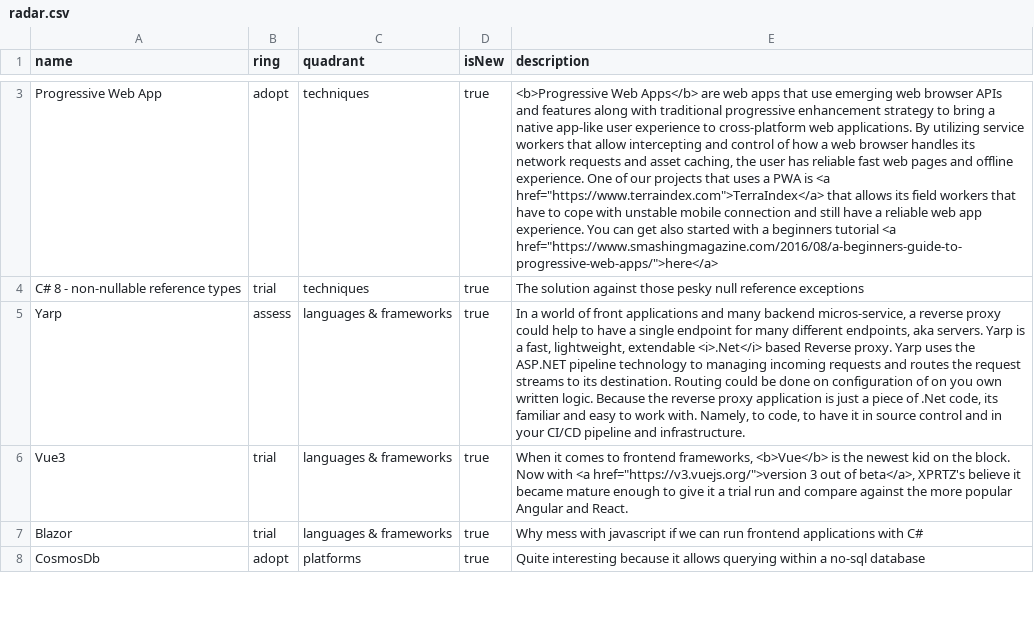
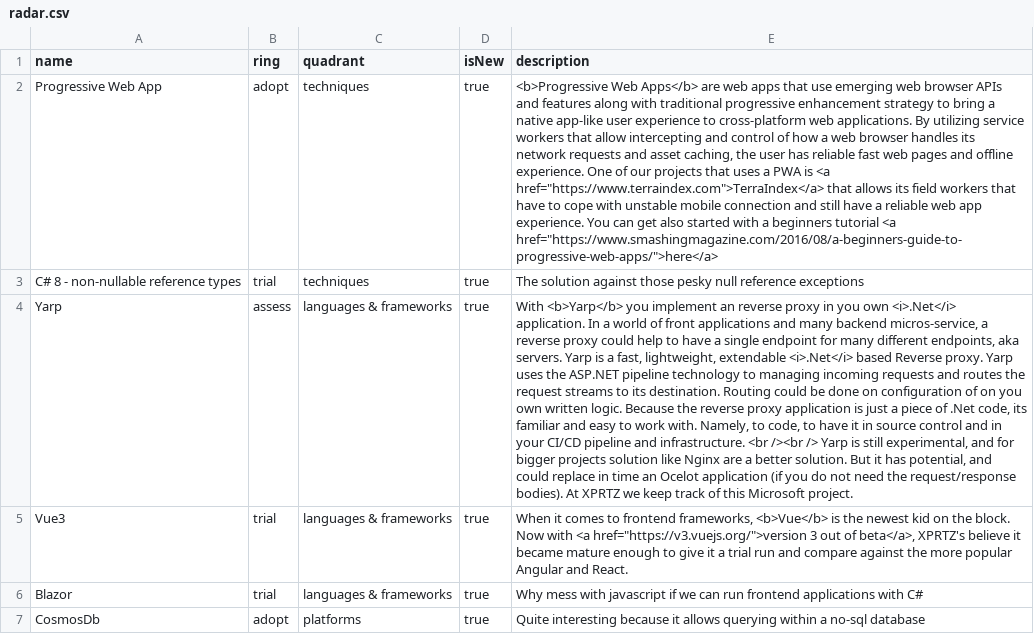
Before and after one commit to XPRTZ/radar, a CSV file: radar.csv, drawn as a sheet; only a part is shown, gaps mark what is left out; addresses are those after the commit; the diff covers the shown part only; the diff names each change by its address in the sheet, - before the commit and + after, or states it on an @@ line.

Commit message:
Rewritten Yarp, FakeItEasy and AutoFixure
Rewritten Yarp, FakeItEasy and AutoFixure

```diff
--- a/radar.csv
+++ b/radar.csv
-E4 (description): In a world of front applications and many backend micros-service, a reverse proxy could help to have a single endpoint for many different endpoints, aka servers. Yarp is a fast, lightweight, extendable <i>.Net</i> based Reverse proxy. Yarp uses the ASP.NET pipeline technology to managing incoming requests and routes the request streams to its destination. Routing could be done on configuration of on you own written logic. Because the reverse proxy application is just a piece of .Net code, its familiar and easy to work with. Namely, to code, to have it in source control and in your CI/CD pipeline and infrastructure.
+E4 (description): With <b>Yarp</b> you implement an reverse proxy in you own <i>.Net</i> application. In a world of front applications and many backend micros-service, a reverse proxy could help to have a single endpoint for many different endpoints, aka servers. Yarp is a fast, lightweight, extendable <i>.Net</i> based Reverse proxy. Yarp uses the ASP.NET pipeline technology to managing incoming requests and routes the request streams to its destination. Routing could be done on configuration of on you own written logic. Because the reverse proxy application is just a piece of .Net code, its familiar and easy to work with. Namely, to code, to have it in source control and in your CI/CD pipeline and infrastructure. <br /><br /> Yarp is still experimental, and for bigger projects solution like Nginx are a better solution. But it has potential, and could replace in time an Ocelot application (if you do not need the request/response bodies). At XPRTZ we keep track of this Microsoft project.
```
Also changed, not shown: 1 removed row and 2 edited cells elsewhere in this file, 1 other file.
